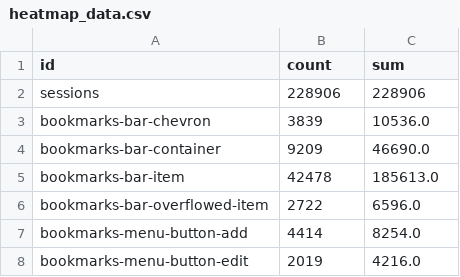
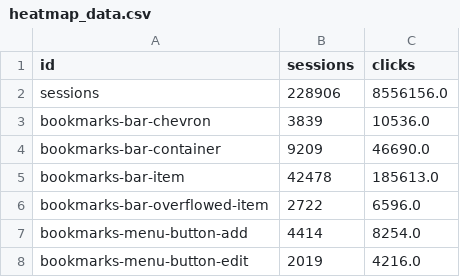
Before and after one commit to bwinton/d3Experiments, a CSV file: heatmap_data.csv, drawn as a sheet; only a part is shown.

```diff
--- a/heatmap_data.csv
+++ b/heatmap_data.csv
@@ -1,3 +1,3 @@
-id,count,sum
-sessions,228906,228906
+id,sessions,clicks
+sessions,228906,8556156.0
 bookmarks-bar-chevron,3839,10536.0
```
Also changed, not shown: 1 other file.
